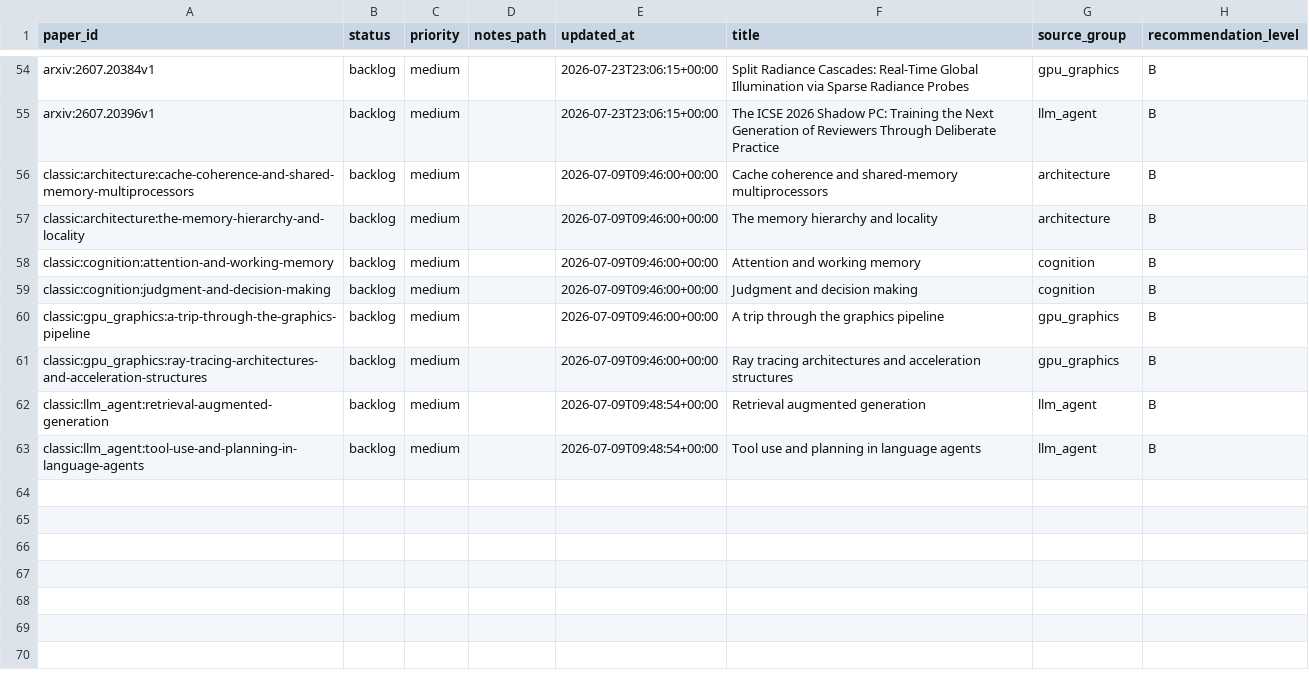
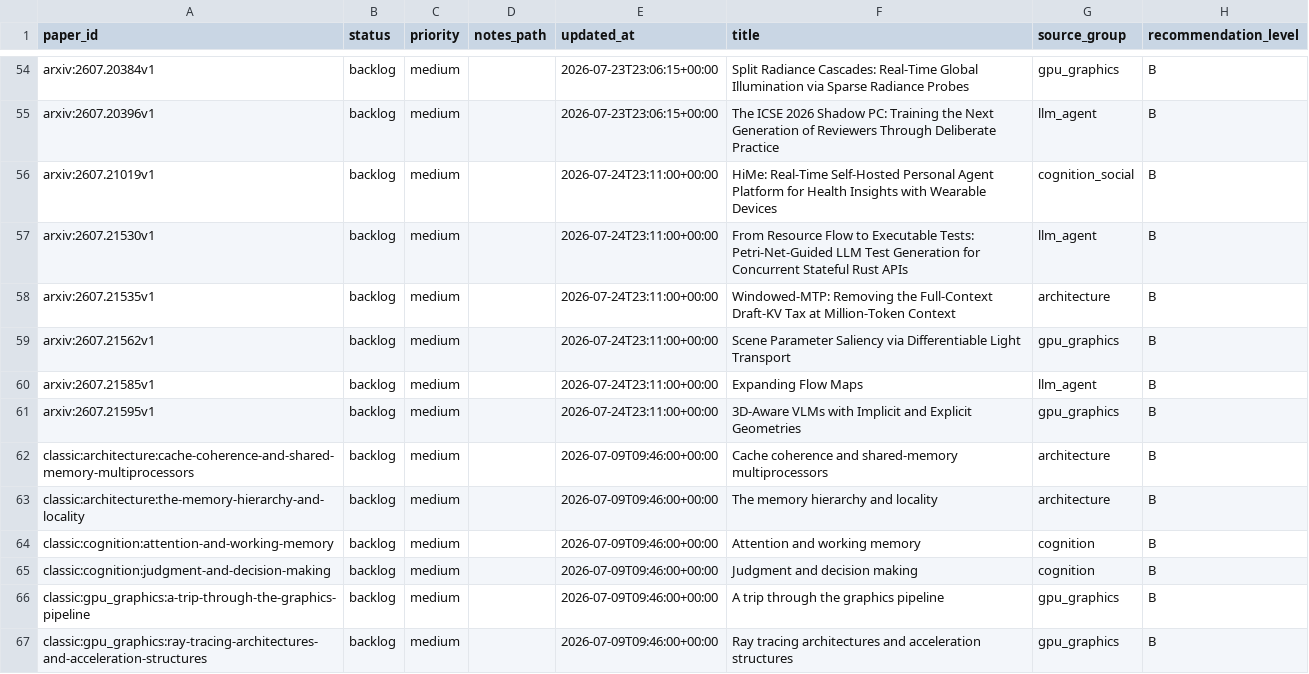
Before and after one commit to JayeCheng/paper-learning-system, a CSV file: data/exports/reading_status.csv, drawn as a sheet; only a part is shown, gaps mark what is left out; the shorter side is filled out with more unchanged rows; the diff names each change by its address in the sheet, - before the commit and + after, or states it on an @@ line.

```diff
--- a/data/exports/reading_status.csv
+++ b/data/exports/reading_status.csv
+row 56: arxiv:2607.21019v1 | backlog | medium |  | 2026-07-24T23:11:00+00:00 | HiMe: Real-Time Self-Hosted Personal Agent Platform for Health Insights with Wearable Devices | cognition_social | B
+row 57: arxiv:2607.21530v1 | backlog | medium |  | 2026-07-24T23:11:00+00:00 | From Resource Flow to Executable Tests: Petri-Net-Guided LLM Test Generation for Concurrent Stateful Rust APIs | llm_agent | B
+row 58: arxiv:2607.21535v1 | backlog | medium |  | 2026-07-24T23:11:00+00:00 | Windowed-MTP: Removing the Full-Context Draft-KV Tax at Million-Token Context | architecture | B
+row 59: arxiv:2607.21562v1 | backlog | medium |  | 2026-07-24T23:11:00+00:00 | Scene Parameter Saliency via Differentiable Light Transport | gpu_graphics | B
+row 60: arxiv:2607.21585v1 | backlog | medium |  | 2026-07-24T23:11:00+00:00 | Expanding Flow Maps | llm_agent | B
+row 61: arxiv:2607.21595v1 | backlog | medium |  | 2026-07-24T23:11:00+00:00 | 3D-Aware VLMs with Implicit and Explicit Geometries | gpu_graphics | B
```
Also changed, not shown: data/exports/daily_papers.csv, data/exports/papers.csv, 12 other files.
